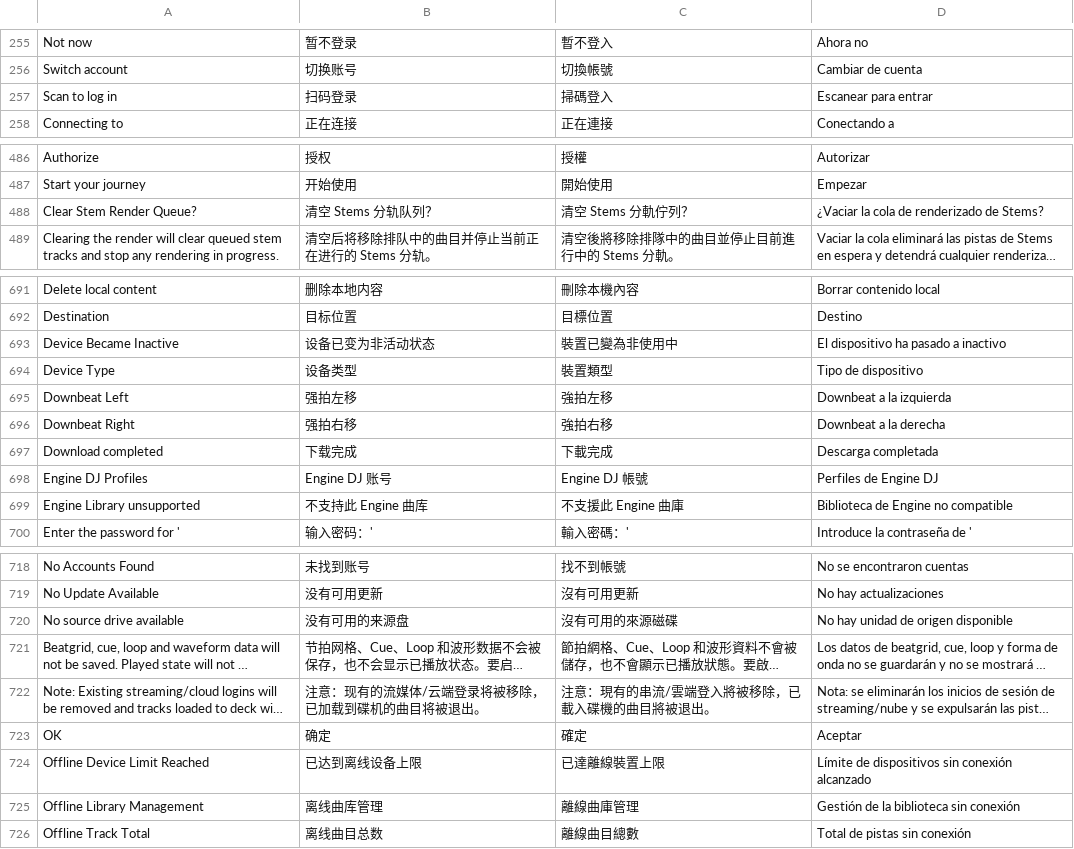
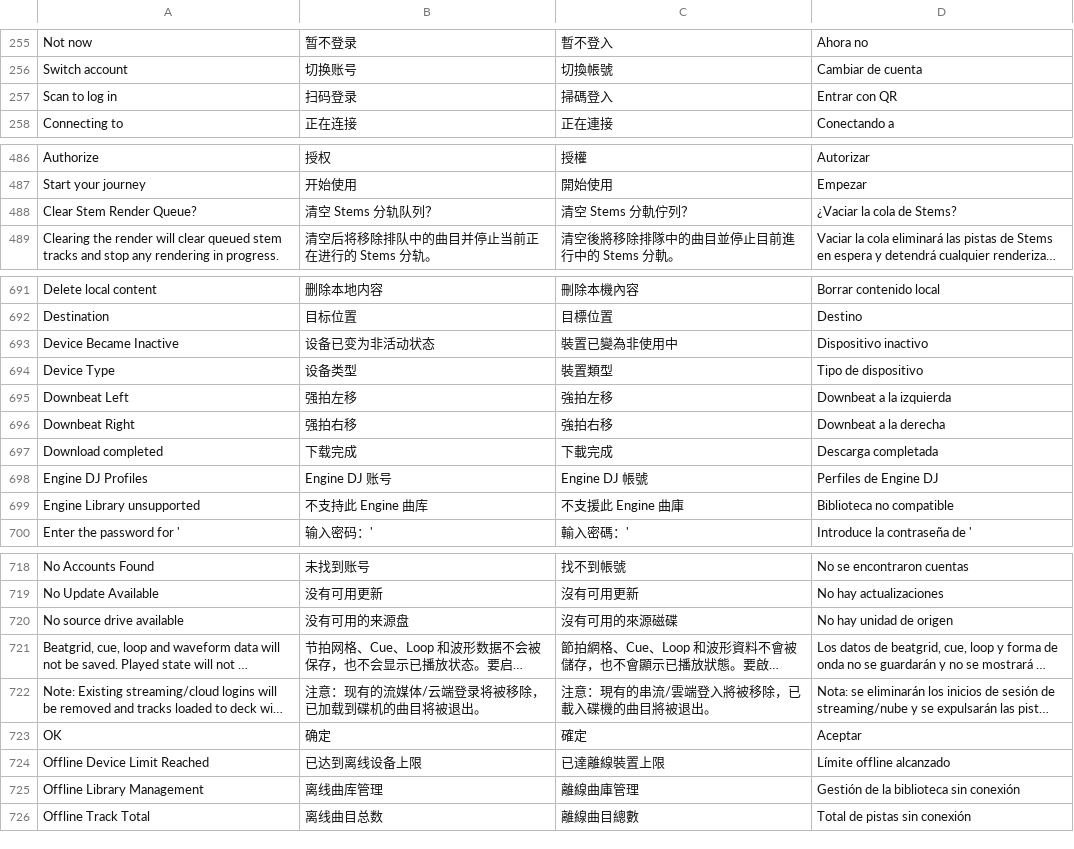
Before and after one commit to Cd1s/EngineX-OS, a TSV file: tools/ui-mod/i18n.tsv, drawn as a sheet; only a part is shown, gaps mark what is left out; long unchanged cells end in …; the diff names each change by its address in the sheet, - before the commit and + after, or states it on an @@ line.

Commit message:
fix(ui-mod): Spanish prompt titles and the sign-in label fit their space
Rendered on JP07: a stock prompt shows its title on one line and elides what does not
fit, so five Spanish titles ended in "..." ("No hay unidad de origen disponi...").
Shorten them. "Escanear para entrar" in the source list reached the panel edge
where English leaves a margin: "Entrar con QR". A test pins the 31-character
budget for every translated prompt title.

```diff
--- a/tools/ui-mod/i18n.tsv
+++ b/tools/ui-mod/i18n.tsv
-D257: Escanear para entrar
+D257: Entrar con QR
-D488: ¿Vaciar la cola de renderizado de Stems?
+D488: ¿Vaciar la cola de Stems?
-D693: El dispositivo ha pasado a inactivo
+D693: Dispositivo inactivo
-D699: Biblioteca de Engine no compatible
+D699: Biblioteca no compatible
-D720: No hay unidad de origen disponible
+D720: No hay unidad de origen
-D724: Límite de dispositivos sin conexión alcanzado
+D724: Límite offline alcanzado
```
Also changed, not shown: 1 other file.
